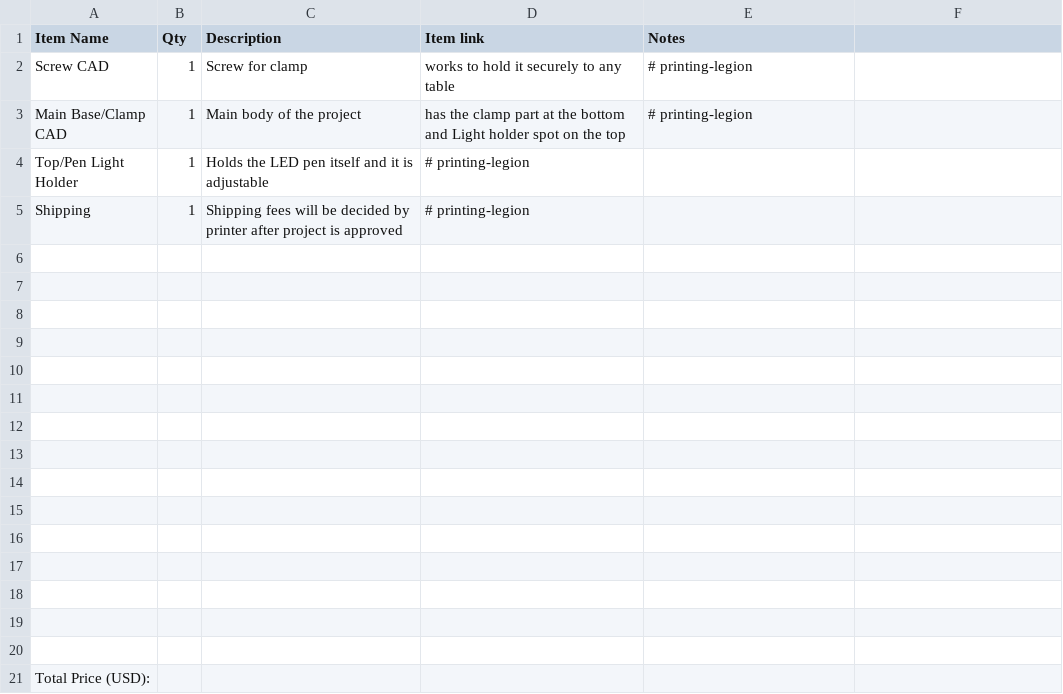
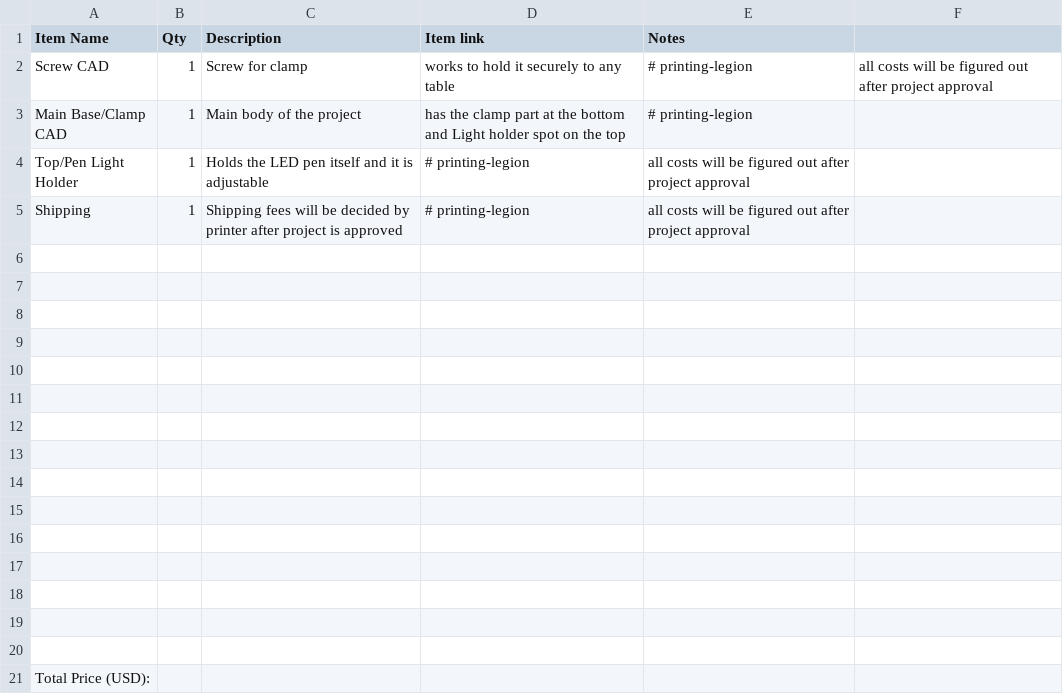
Before and after one commit to Vihaan2355/LED-Holder-for-electronics-focus, a CSV file: BOM.csv, drawn as a sheet.

Commit message:
Revise BOM.csv with updated cost notes
Updated BOM.csv to include additional notes for costs after project approval.

```diff
--- a/BOM.csv
+++ b/BOM.csv
@@ -1,6 +1,6 @@
 Item Name,Qty,Description, Item link,Notes
-Screw CAD,1, Screw for clamp, works to hold it securely to any table, # printing-legion
+Screw CAD,1, Screw for clamp, works to hold it securely to any table, # printing-legion, all costs will be figured out after project approval
 Main Base/Clamp CAD, 1, Main body of the project, has the clamp part at the bottom and Light holder spot on the top, # printing-legion
-Top/Pen Light Holder, 1, Holds the LED pen itself and it is adjustable, # printing-legion
-Shipping,1, Shipping fees will be decided by printer after project is approved, # printing-legion
+Top/Pen Light Holder, 1, Holds the LED pen itself and it is adjustable, # printing-legion, all costs will be figured out after project approval
+Shipping,1, Shipping fees will be decided by printer after project is approved, # printing-legion, all costs will be figured out after project approval
 ,,,,
```
